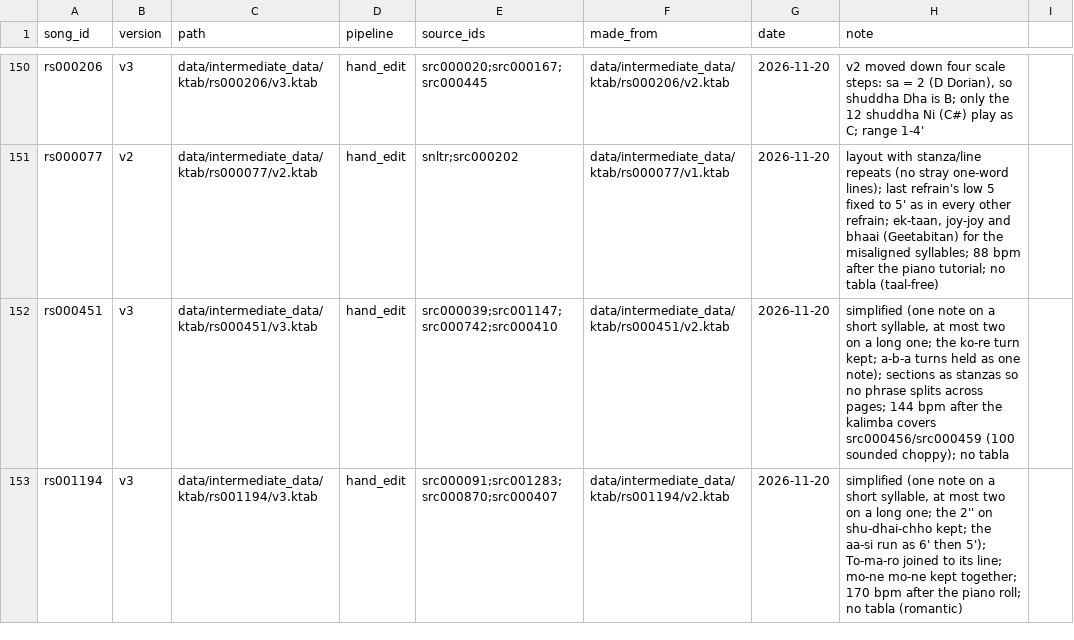
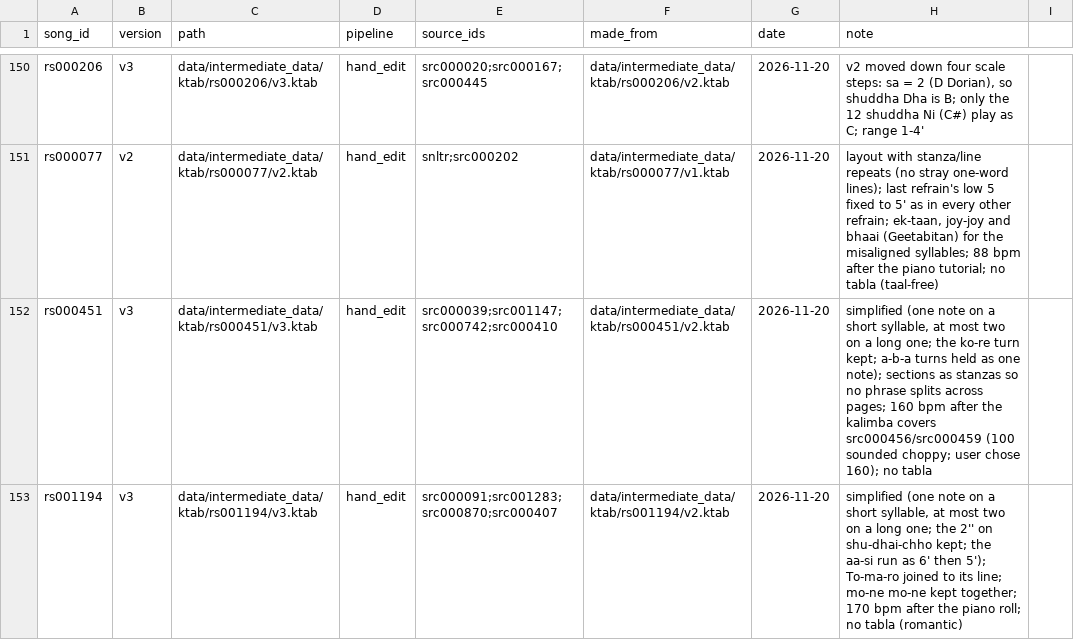
Before and after one commit to jagadish88/kalimba-kitab, a CSV file: data/intermediate_data/ktab/ktab_catalog.csv, drawn as a sheet; only a part is shown, gaps mark what is left out.

```diff
--- a/data/intermediate_data/ktab/ktab_catalog.csv
+++ b/data/intermediate_data/ktab/ktab_catalog.csv
@@ -151,3 +151,3 @@ rs000206,v3,data/intermediate_data/ktab/rs000206/v3.ktab,hand_edit,src000020;src
 rs000077,v2,data/intermediate_data/ktab/rs000077/v2.ktab,hand_edit,snltr;src000202,data/intermediate_data/ktab/rs000077/v1.ktab,2026-11-20,"layout with stanza/line repeats (no stray one-word lines); last refrain's low 5 fixed to 5' as in every other refrain; ek-taan, joy-joy and bhaai (Geetabitan) for the misaligned syllables; 88 bpm after the piano tutorial; no tabla (taal-free)"
-rs000451,v3,data/intermediate_data/ktab/rs000451/v3.ktab,hand_edit,src000039;src001147;src000742;src000410,data/intermediate_data/ktab/rs000451/v2.ktab,2026-11-20,"simplified (one note on a short syllable, at most two on a long one; the ko-re turn kept; a-b-a turns held as one note); sections as stanzas so no phrase splits across pages; 144 bpm after the kalimba covers src000456/src000459 (100 sounded choppy); no tabla"
+rs000451,v3,data/intermediate_data/ktab/rs000451/v3.ktab,hand_edit,src000039;src001147;src000742;src000410,data/intermediate_data/ktab/rs000451/v2.ktab,2026-11-20,"simplified (one note on a short syllable, at most two on a long one; the ko-re turn kept; a-b-a turns held as one note); sections as stanzas so no phrase splits across pages; 160 bpm after the kalimba covers src000456/src000459 (100 sounded choppy; user chose 160); no tabla"
 rs001194,v3,data/intermediate_data/ktab/rs001194/v3.ktab,hand_edit,src000091;src001283;src000870;src000407,data/intermediate_data/ktab/rs001194/v2.ktab,2026-11-20,"simplified (one note on a short syllable, at most two on a long one; the 2'' on shu-dhai-chho kept; the aa-si run as 6' then 5'); To-ma-ro joined to its line; mo-ne mo-ne kept together; 170 bpm after the piano roll; no tabla (romantic)"
```
Also changed, not shown: 1 other file.
